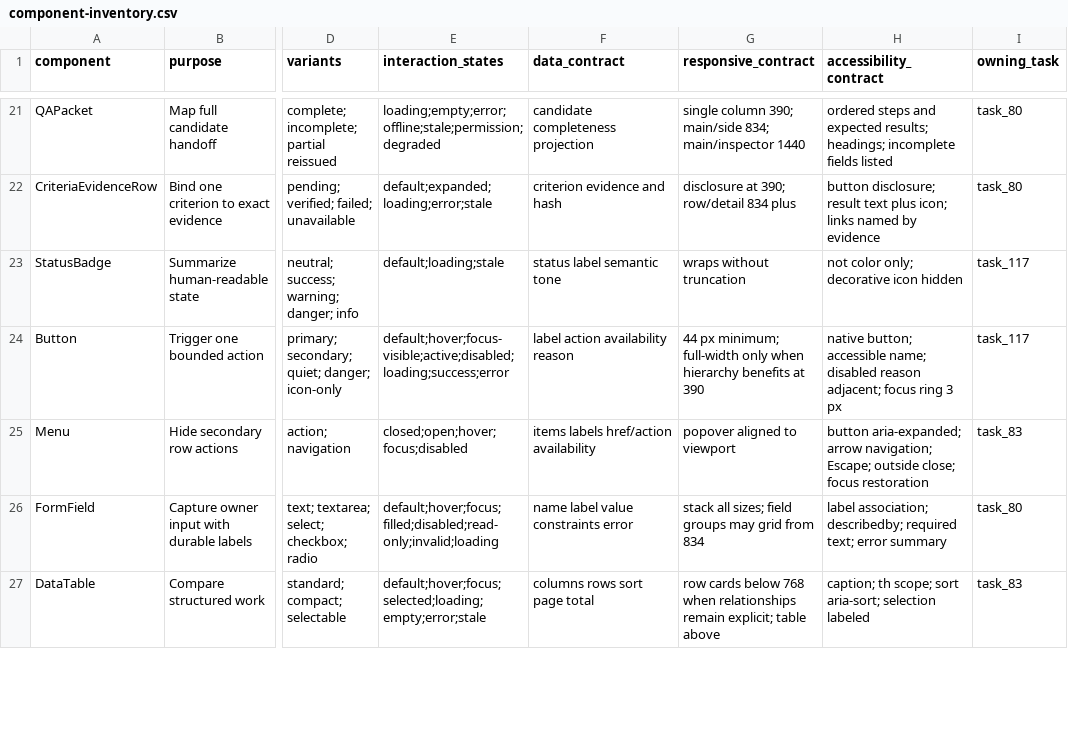
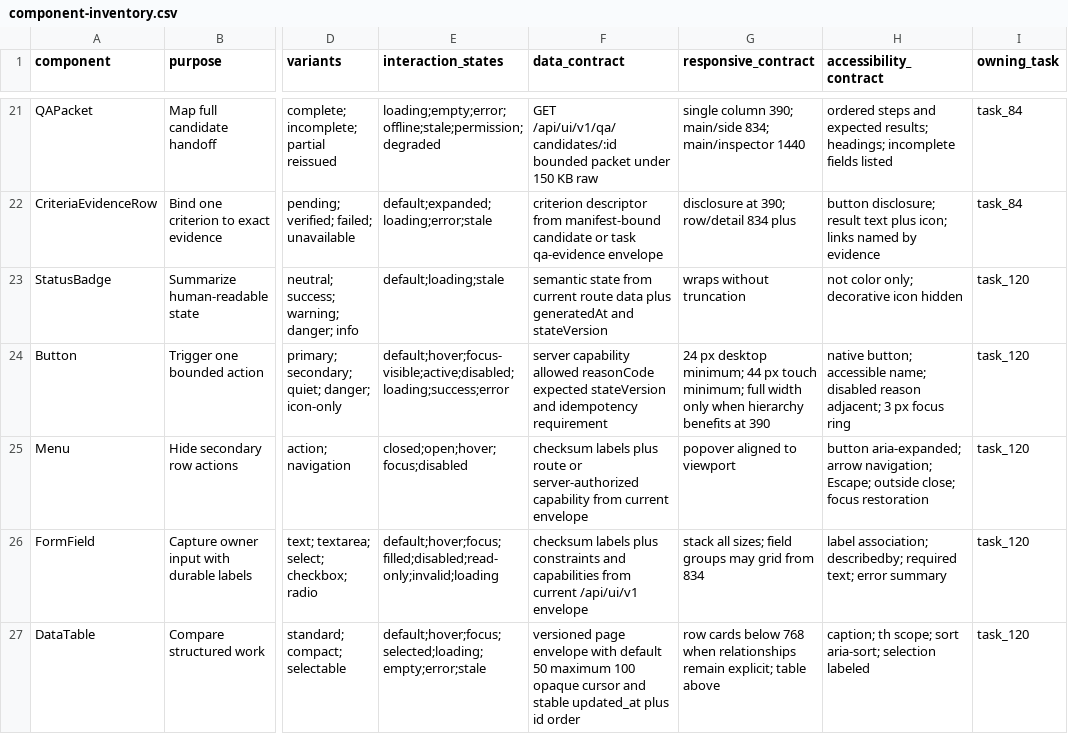
Before and after one commit to magic2goodil/studioops, a CSV file: docs/design/owner-first/component-inventory.csv, drawn as a sheet; only a part is shown, gaps mark what is left out; the diff covers the shown part only; the diff names each change by its address in the sheet, - before the commit and + after, or states it on an @@ line.

Commit message:
docs: align owner-first contract with architecture

```diff
--- a/docs/design/owner-first/component-inventory.csv
+++ b/docs/design/owner-first/component-inventory.csv
-F21 (data_contract): candidate completeness projection
+F21 (data_contract): GET /api/ui/v1/qa/candidates/:id bounded packet under 150 KB raw
-I21:I22 (owning_task): task_80
+I21:I22 (owning_task): task_84
-F22 (data_contract): criterion evidence and hash
+F22 (data_contract): criterion descriptor from manifest-bound candidate or task qa-evidence envelope
-F23 (data_contract): status label semantic tone
+F23 (data_contract): semantic state from current route data plus generatedAt and stateVersion
-I23:I24 (owning_task): task_117
+I23:I24 (owning_task): task_120
-F24 (data_contract): label action availability reason
+F24 (data_contract): server capability allowed reasonCode expected stateVersion and idempotency requirement
-G24 (responsive_contract): 44 px minimum; full-width only when…
+G24 (responsive_contract): 24 px desktop minimum; 44 px touch minimum; full width only when…
-H24 (accessibility_contract): …reason adjacent; focus ring 3 px
+H24 (accessibility_contract): …reason adjacent; 3 px focus ring
-F25 (data_contract): items labels href/action availability
+F25 (data_contract): checksum labels plus route or server-authorized capability from current envelope
-I25 (owning_task): task_83
+I25 (owning_task): task_120
-F26 (data_contract): name label value constraints error
+F26 (data_contract): checksum labels plus constraints and capabilities from current /api/ui/v1 envelope
-I26 (owning_task): task_80
+I26 (owning_task): task_120
-F27 (data_contract): columns rows sort page total
+F27 (data_contract): versioned page envelope with default 50 maximum 100 opaque cursor and stable updated_at plus id order
-I27 (owning_task): task_83
+I27 (owning_task): task_120
```
Also changed, not shown: 47 edited cells elsewhere in this file, docs/design/owner-first/element-inventory.csv, 13 other files.
